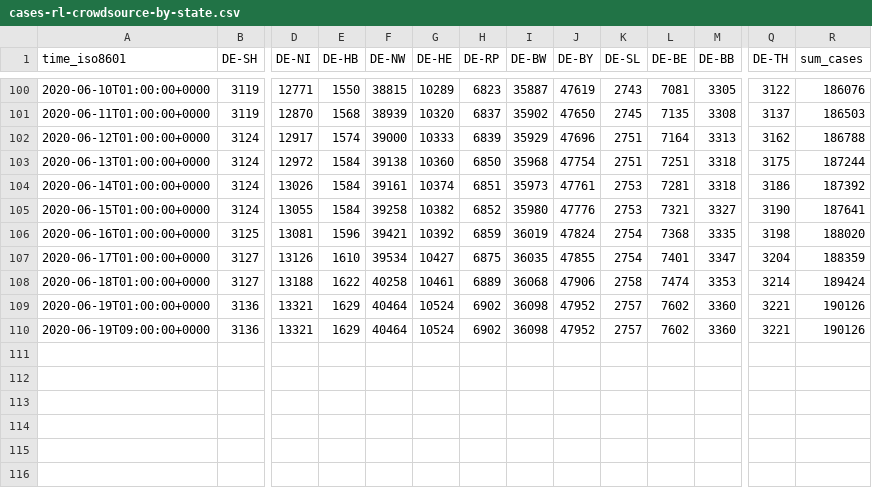
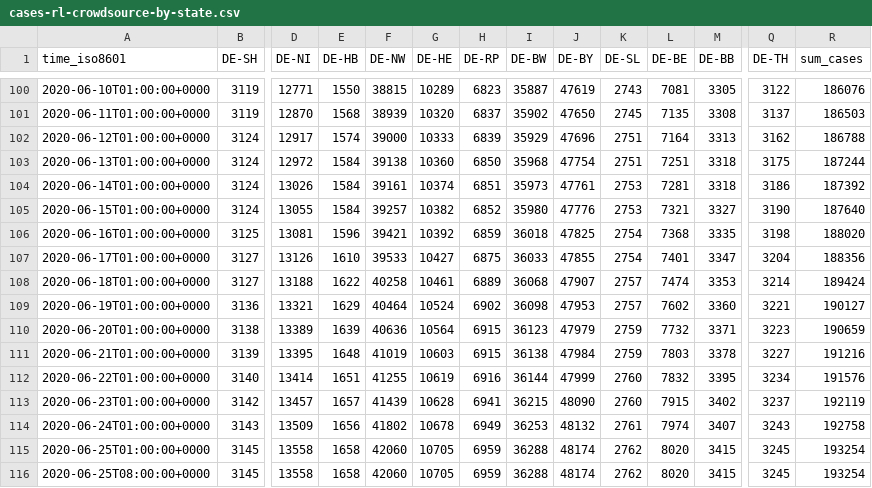
Before and after one commit to jgehrcke/covid-19-germany-gae, a CSV file: cases-rl-crowdsource-by-state.csv, drawn as a sheet; only a part is shown, gaps mark what is left out; removed rows and columns are numbered as before the commit, all else as after; rows hold the shown columns only; the diff names each change by its address in the sheet, - before the commit and + after, or states it on an @@ line.

Commit message:
cases-rl-*: update: 06-25

```diff
--- a/cases-rl-crowdsource-by-state.csv
+++ b/cases-rl-crowdsource-by-state.csv
-F105 (DE-NW): 39258
+F105 (DE-NW): 39257
-R105 (sum_cases): 187641
+R105 (sum_cases): 187640
-I106 (DE-BW): 36019
+I106 (DE-BW): 36018
-J106 (DE-BY): 47824
+J106 (DE-BY): 47825
-F107 (DE-NW): 39534
+F107 (DE-NW): 39533
-I107 (DE-BW): 36035
+I107 (DE-BW): 36033
-R107 (sum_cases): 188359
+R107 (sum_cases): 188356
-J108 (DE-BY): 47906
+J108 (DE-BY): 47907
-K108 (DE-SL): 2758
+K108 (DE-SL): 2757
-J109 (DE-BY): 47952
+J109 (DE-BY): 47953
-R109 (sum_cases): 190126
+R109 (sum_cases): 190127
-row 110: 2020-06-19T09:00:00+0000 | 3136 | 13321 | 1629 | 40464 | 10524 | 6902 | 36098 | 47952 | 2757 | 7602 | 3360 | 3221 | 190126
+row 110: 2020-06-20T01:00:00+0000 | 3138 | 13389 | 1639 | 40636 | 10564 | 6915 | 36123 | 47979 | 2759 | 7732 | 3371 | 3223 | 190659
+row 111: 2020-06-21T01:00:00+0000 | 3139 | 13395 | 1648 | 41019 | 10603 | 6915 | 36138 | 47984 | 2759 | 7803 | 3378 | 3227 | 191216
+row 112: 2020-06-22T01:00:00+0000 | 3140 | 13414 | 1651 | 41255 | 10619 | 6916 | 36144 | 47999 | 2760 | 7832 | 3395 | 3234 | 191576
+row 113: 2020-06-23T01:00:00+0000 | 3142 | 13457 | 1657 | 41439 | 10628 | 6941 | 36215 | 48090 | 2760 | 7915 | 3402 | 3237 | 192119
+row 114: 2020-06-24T01:00:00+0000 | 3143 | 13509 | 1656 | 41802 | 10678 | 6949 | 36253 | 48132 | 2761 | 7974 | 3407 | 3243 | 192758
+row 115: 2020-06-25T01:00:00+0000 | 3145 | 13558 | 1658 | 42060 | 10705 | 6959 | 36288 | 48174 | 2762 | 8020 | 3415 | 3245 | 193254
+row 116: 2020-06-25T08:00:00+0000 | 3145 | 13558 | 1658 | 42060 | 10705 | 6959 | 36288 | 48174 | 2762 | 8020 | 3415 | 3245 | 193254
```
Also changed, not shown: 1 other file.
